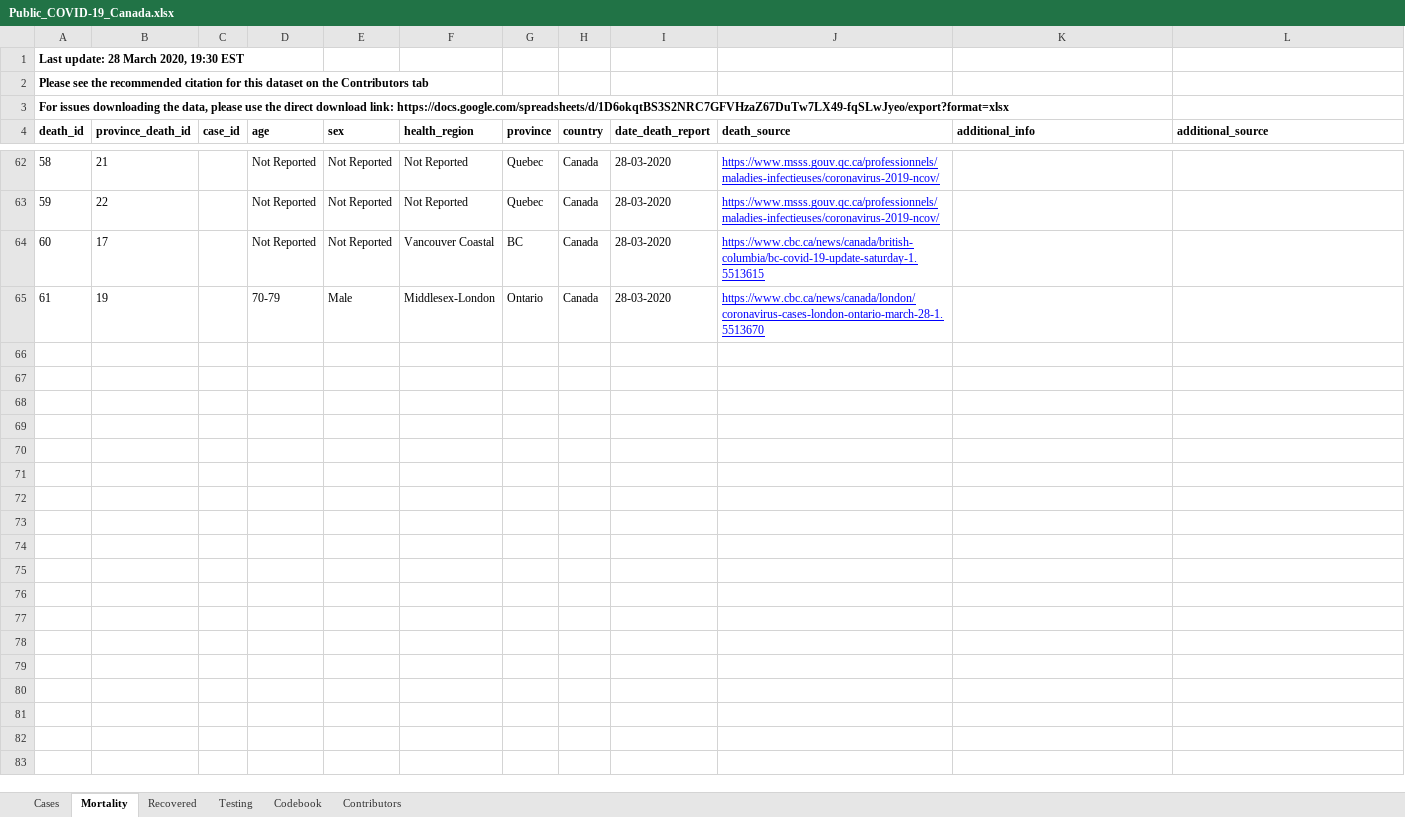
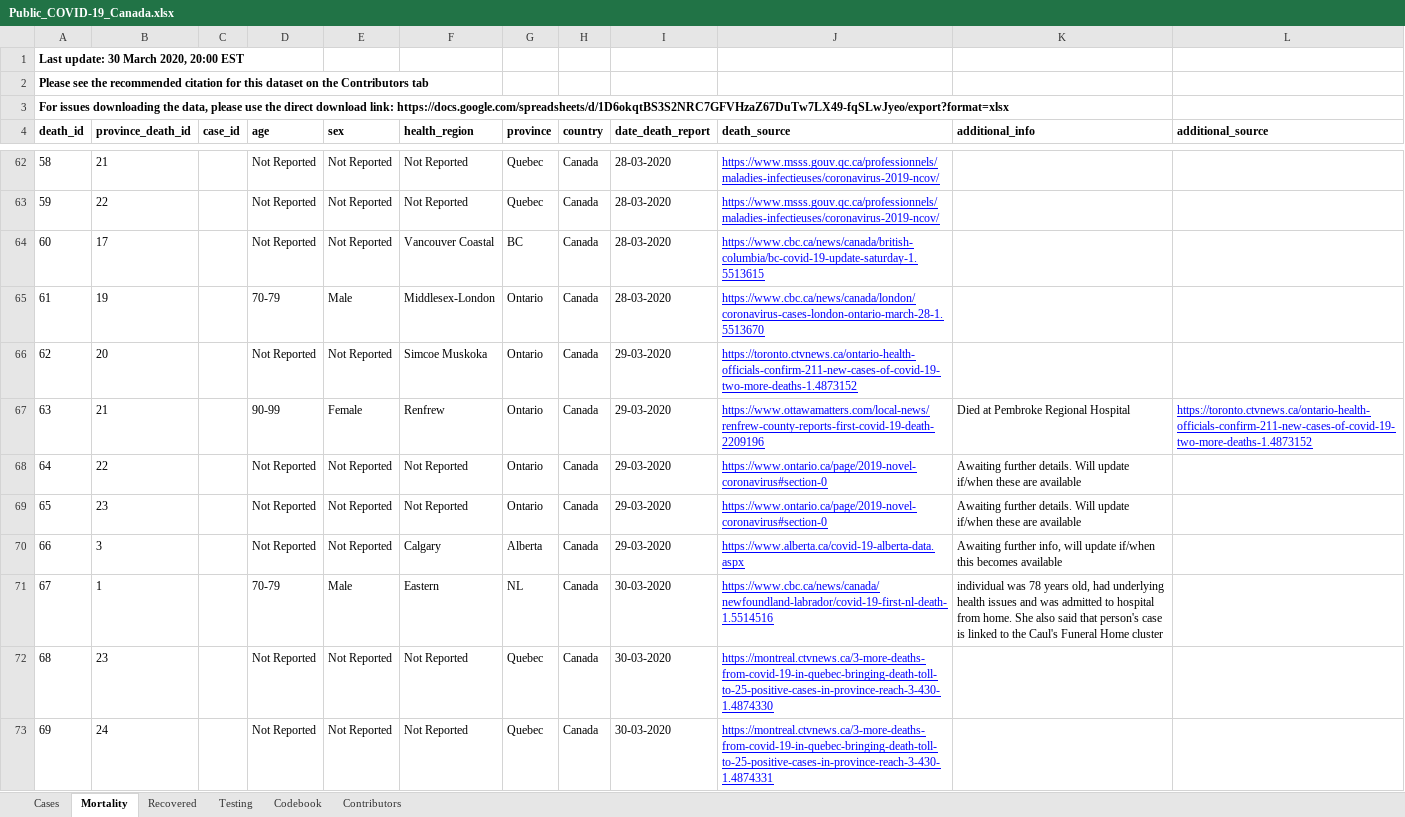
Before and after one commit to cschroe/covid19, an Excel workbook: input/Public_COVID-19_Canada.xlsx, sheet Mortality, drawn as a sheet; only a part is shown, gaps mark what is left out; values as stored, in another font and other column widths than the file's, no borders; charts and pictures not drawn; the diff covers the shown part only; the diff names each change by its address in the sheet, - before the commit and + after, or states it on an @@ line.

```diff
--- a/input/Public_COVID-19_Canada.xlsx (sheet Mortality)
+++ b/input/Public_COVID-19_Canada.xlsx (sheet Mortality)
@@ column A (death_id) renumbered in row 1 @@
+row 66: 62 | 20 |  | Not Reported | Not Reported | Simcoe Muskoka | Ontario | Canada | 29-03-2020 | https://toronto.ctvnews.ca/ontario-health-officials-confirm-211-new-cases-of-covid-19-two-more-deaths-1.4873152
+row 67: 63 | 21 |  | 90-99 | Female | Renfrew | Ontario | Canada | 29-03-2020 | https://www.ottawamatters.com/local-news/renfrew-county-reports-first-covid-19-death-2209196 | Died at Pembroke Regional Hospital | https://toronto.ctvnews.ca/ontario-health-officials-confirm-211-new-cases-of-covid-19-two-more-deaths-1.4873152
+row 68: 64 | 22 |  | Not Reported | Not Reported | Not Reported | Ontario | Canada | 29-03-2020 | https://www.ontario.ca/page/2019-novel-coronavirus#section-0 | Awaiting further details. Will update if/when these are available
+row 69: 65 | 23 |  | Not Reported | Not Reported | Not Reported | Ontario | Canada | 29-03-2020 | https://www.ontario.ca/page/2019-novel-coronavirus#section-0 | Awaiting further details. Will update if/when these are available
+row 70: 66 | 3 |  | Not Reported | Not Reported | Calgary | Alberta | Canada | 29-03-2020 | https://www.alberta.ca/covid-19-alberta-data.aspx | Awaiting further info, will update if/when this becomes available
+row 71: 67 | 1 |  | 70-79 | Male | Eastern | NL | Canada | 30-03-2020 | https://www.cbc.ca/news/canada/newfoundland-labrador/covid-19-first-nl-death-1.5514516 | individual was 78 years old, had underlying health issues and was admitted to hospital from home. She also said that person's case is linked to the Caul's Funeral Home cluster
+row 72: 68 | 23 |  | Not Reported | Not Reported | Not Reported | Quebec | Canada | 30-03-2020 | https://montreal.ctvnews.ca/3-more-deaths-from-covid-19-in-quebec-bringing-death-toll-to-25-positive-cases-in-province-reach-3-430-1.4874330
+row 73: 69 | 24 |  | Not Reported | Not Reported | Not Reported | Quebec | Canada | 30-03-2020 | https://montreal.ctvnews.ca/3-more-deaths-from-covid-19-in-quebec-bringing-death-toll-to-25-positive-cases-in-province-reach-3-430-1.4874331
```
Also changed, not shown: 20 added rows elsewhere in this sheet, sheet Cases, sheet Testing, sheet Recovered, sheet Codebook, input/raw_data_ab.xlsx, 31 other files.
